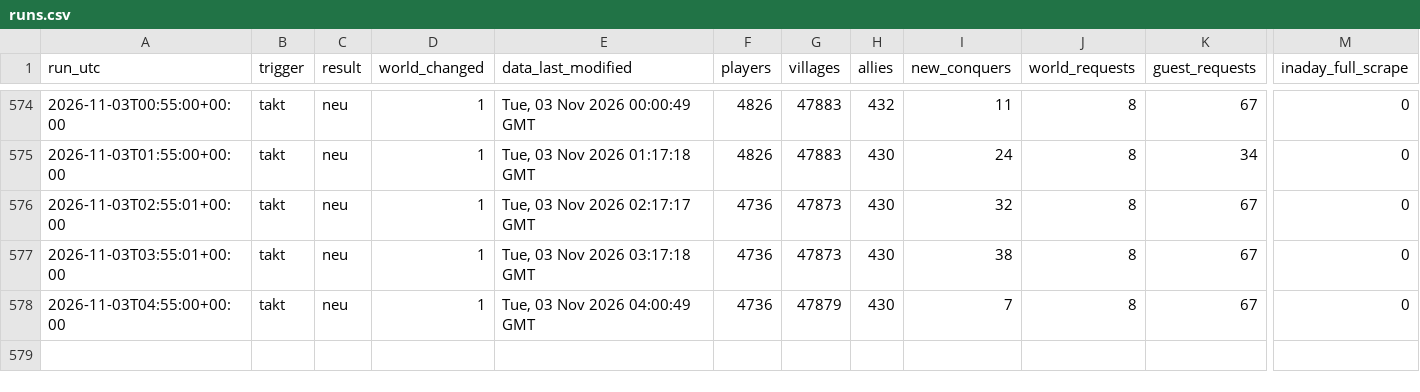
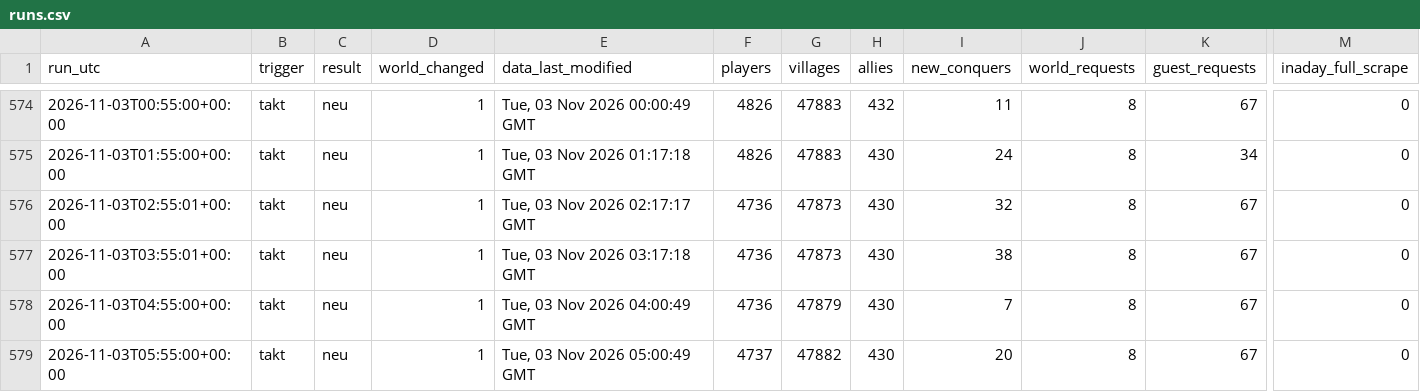
Before and after one commit to brisk-one/Karte259, a CSV file: data/runs.csv, drawn as a sheet; only a part is shown, gaps mark what is left out; rows hold the shown columns only; the diff names each change by its address in the sheet, - before the commit and + after, or states it on an @@ line.

```diff
--- a/data/runs.csv
+++ b/data/runs.csv
+row 579: 2026-11-03T05:55:00+00:00 | takt | neu | 1 | Tue, 03 Nov 2026 05:00:49 GMT | 4737 | 47882 | 430 | 20 | 8 | 67 | 0
```
Also changed, not shown: data/bash/latest.csv, data/conquers/2026-11.csv, 5 other files.
